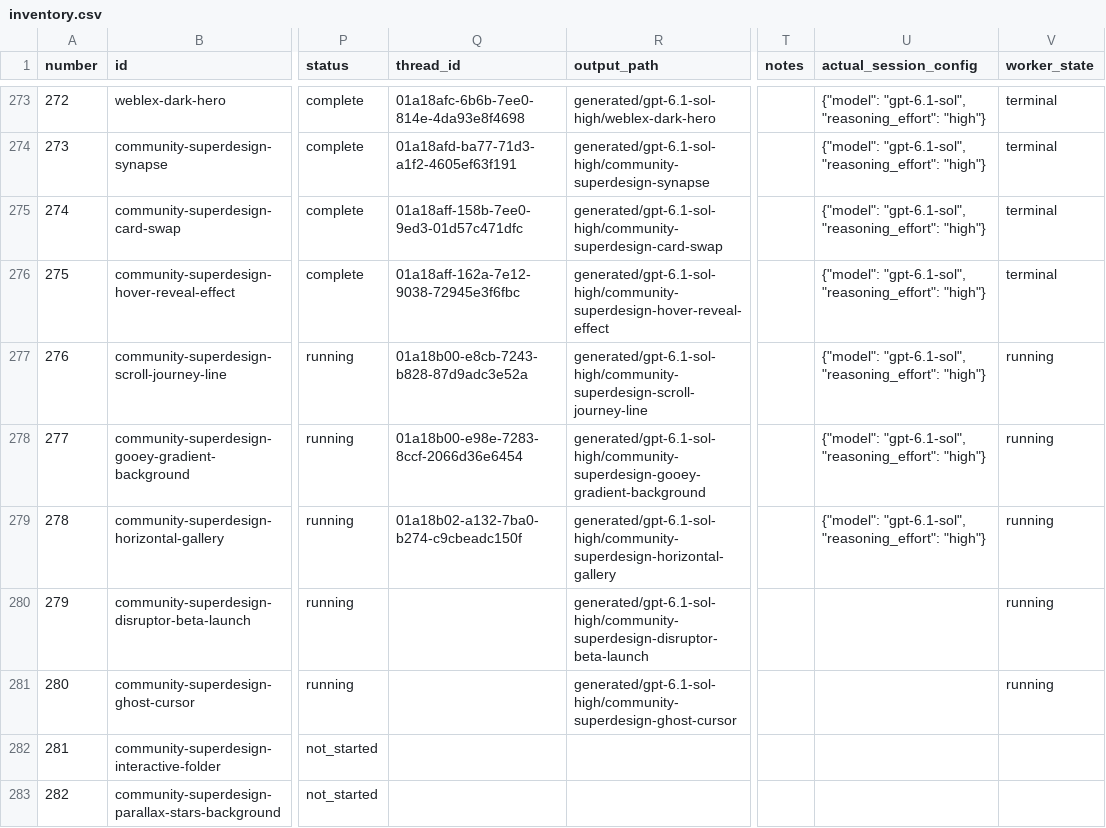
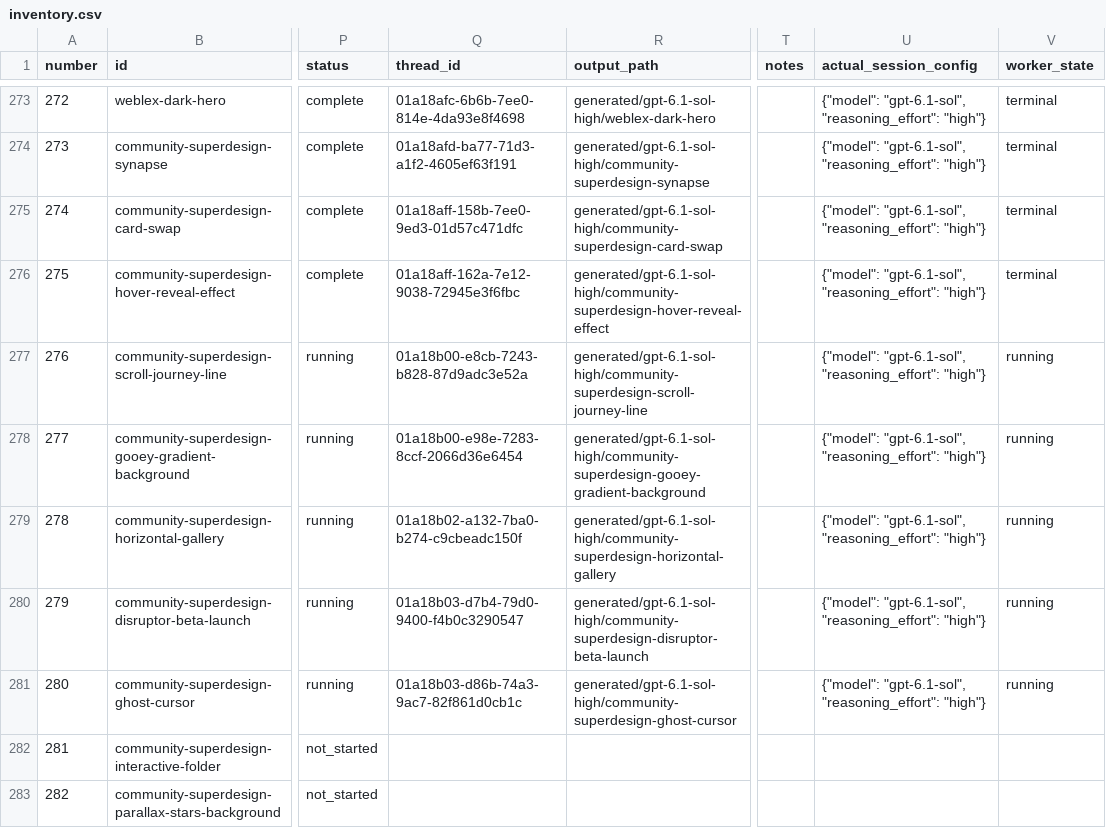
Before and after one commit to radish40/MotionSites, a CSV file: docs/gpt-6.1-sol-high/inventory.csv, drawn as a sheet; only a part is shown, gaps mark what is left out; the diff names each change by its address in the sheet, - before the commit and + after, or states it on an @@ line.

```diff
--- a/docs/gpt-6.1-sol-high/inventory.csv
+++ b/docs/gpt-6.1-sol-high/inventory.csv
-Q280 (thread_id): (empty)
+Q280 (thread_id): 01a18b03-d7b4-79d0-9400-f4b0c3290547
-U280:U281 (actual_session_config): (empty)
+U280:U281 (actual_session_config): {"model": "gpt-6.1-sol", "reasoning_effort": "high"}
-Q281 (thread_id): (empty)
+Q281 (thread_id): 01a18b03-d86b-74a3-9ac7-82f861d0cb1c
```
Also changed, not shown: 3 other files.
